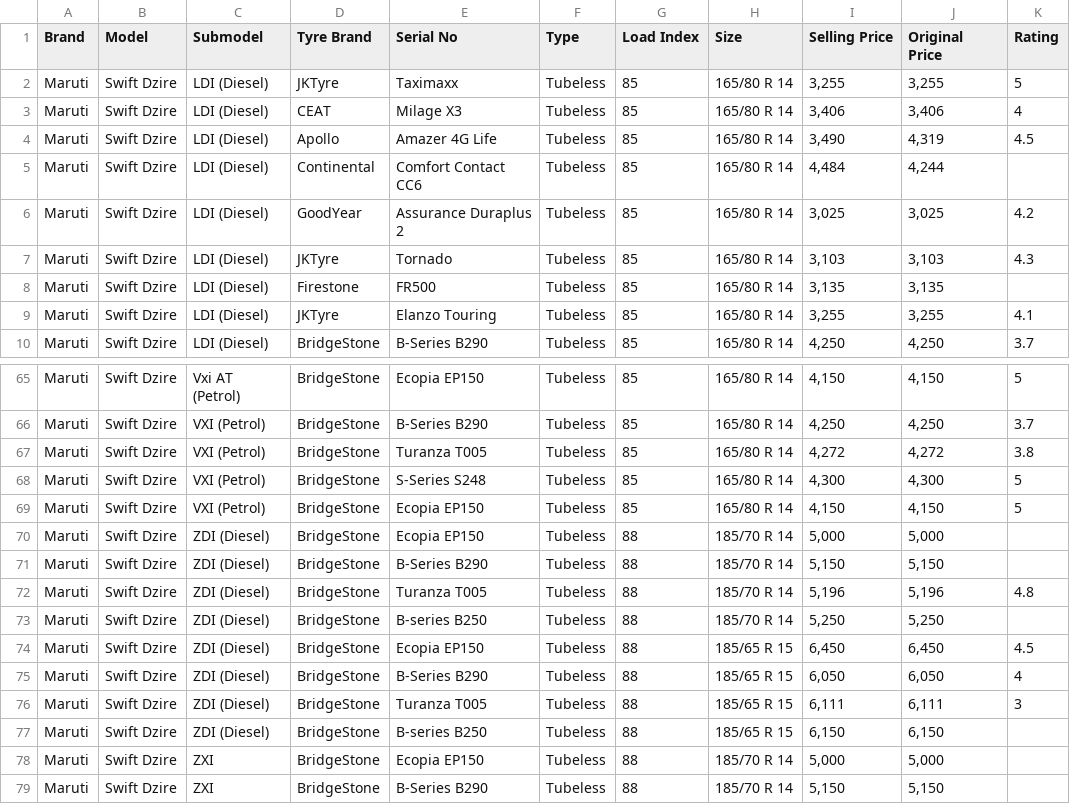
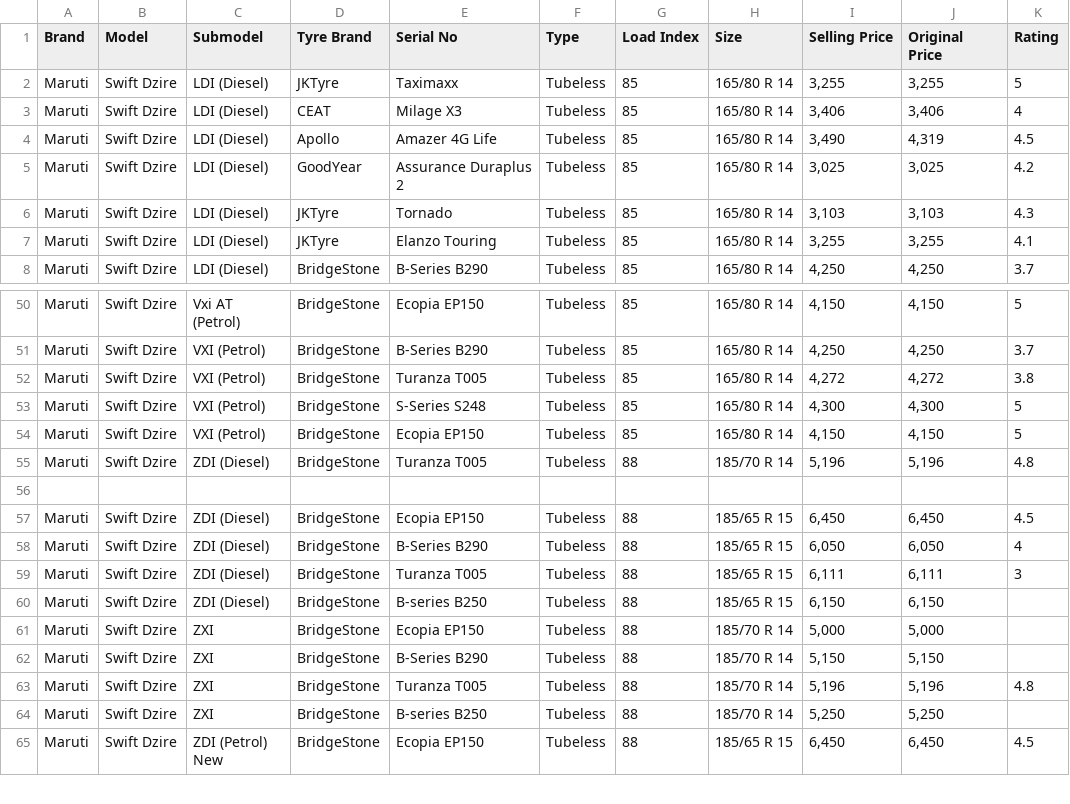
Before and after one commit to vshroff/Project-551, a CSV file: Car_Tyres_Dataset.csv, drawn as a sheet; only a part is shown, gaps mark what is left out; the shorter side is filled out with more unchanged rows; the diff covers the shown part only.

```diff
--- a/Car_Tyres_Dataset.csv
+++ b/Car_Tyres_Dataset.csv
@@ -4,6 +4,4 @@ Maruti,Swift Dzire,LDI (Diesel),CEAT,Milage X3,Tubeless,85,165/80 R 14,"3,406","
 Maruti,Swift Dzire,LDI (Diesel),Apollo,Amazer 4G Life,Tubeless,85,165/80 R 14,"3,490","4,319",4.5
-Maruti,Swift Dzire,LDI (Diesel),Continental,Comfort Contact CC6,Tubeless,85,165/80 R 14,"4,484","4,244",
 Maruti,Swift Dzire,LDI (Diesel),GoodYear,Assurance Duraplus 2,Tubeless,85,165/80 R 14,"3,025","3,025",4.2
 Maruti,Swift Dzire,LDI (Diesel),JKTyre,Tornado,Tubeless,85,165/80 R 14,"3,103","3,103",4.3
-Maruti,Swift Dzire,LDI (Diesel),Firestone,FR500,Tubeless,85,165/80 R 14,"3,135","3,135",
 Maruti,Swift Dzire,LDI (Diesel),JKTyre,Elanzo Touring,Tubeless,85,165/80 R 14,"3,255","3,255",4.1
@@ -69,6 +54,4 @@ Maruti,Swift Dzire,VXI (Petrol),BridgeStone,S-Series S248,Tubeless,85,165/80 R 1
 Maruti,Swift Dzire,VXI (Petrol),BridgeStone,Ecopia EP150,Tubeless,85,165/80 R 14,"4,150","4,150",5
-Maruti,Swift Dzire,ZDI (Diesel),BridgeStone,Ecopia EP150,Tubeless,88,185/70 R 14,"5,000","5,000",
-Maruti,Swift Dzire,ZDI (Diesel),BridgeStone,B-Series B290,Tubeless,88,185/70 R 14,"5,150","5,150",
 Maruti,Swift Dzire,ZDI (Diesel),BridgeStone,Turanza T005,Tubeless,88,185/70 R 14,"5,196","5,196",4.8
-Maruti,Swift Dzire,ZDI (Diesel),BridgeStone,B-series B250,Tubeless,88,185/70 R 14,"5,250","5,250",
+
 Maruti,Swift Dzire,ZDI (Diesel),BridgeStone,Ecopia EP150,Tubeless,88,185/65 R 15,"6,450","6,450",4.5
```
Also changed, not shown: 13 removed rows elsewhere in this file, flavors_of_cacao.csv, 2 other files.
